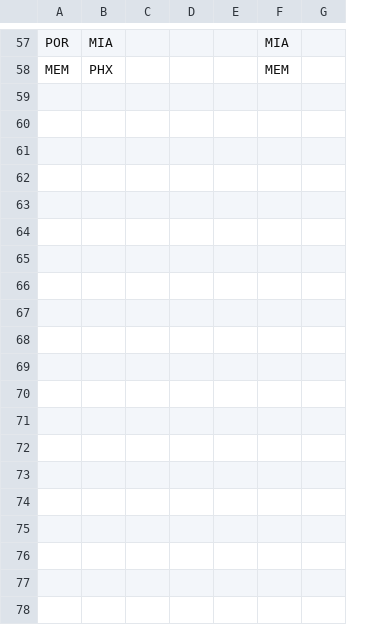
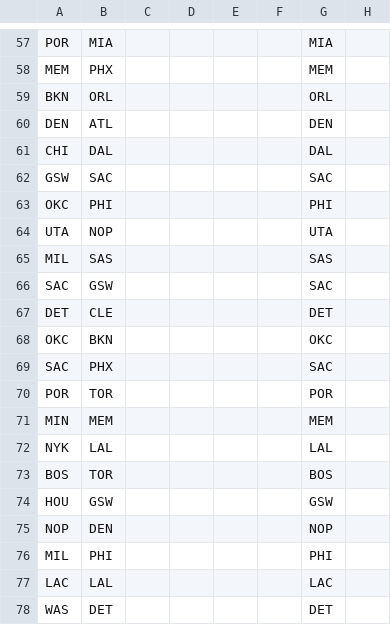
Before and after one commit to firehelmet1/final_project, a CSV file: ron-experiment/matchups_early.csv, drawn as a sheet; only a part is shown, gaps mark what is left out; removed rows and columns are numbered as before the commit, all else as after; the diff covers the shown part only; the diff names each change by its address in the sheet, - before the commit and + after, or states it on an @@ line.

```diff
--- a/ron-experiment/matchups_early.csv
+++ b/ron-experiment/matchups_early.csv
-column D, empty
+column D, empty
+column E, empty
+row 59: BKN | ORL |  |  |  |  | ORL
+row 60: DEN | ATL |  |  |  |  | DEN
+row 61: CHI | DAL |  |  |  |  | DAL
+row 62: GSW | SAC |  |  |  |  | SAC
+row 63: OKC | PHI |  |  |  |  | PHI
+row 64: UTA | NOP |  |  |  |  | UTA
+row 65: MIL | SAS |  |  |  |  | SAS
+row 66: SAC | GSW |  |  |  |  | SAC
+row 67: DET | CLE |  |  |  |  | DET
+row 68: OKC | BKN |  |  |  |  | OKC
+row 69: SAC | PHX |  |  |  |  | SAC
+row 70: POR | TOR |  |  |  |  | POR
+row 71: MIN | MEM |  |  |  |  | MEM
+row 72: NYK | LAL |  |  |  |  | LAL
+row 73: BOS | TOR |  |  |  |  | BOS
+row 74: HOU | GSW |  |  |  |  | GSW
+row 75: NOP | DEN |  |  |  |  | NOP
+row 76: MIL | PHI |  |  |  |  | PHI
+row 77: LAC | LAL |  |  |  |  | LAC
+row 78: WAS | DET |  |  |  |  | DET
```
Also changed, not shown: 36 added rows elsewhere in this file, ron-experiment/matchup_output_early.csv, 6 other files.
